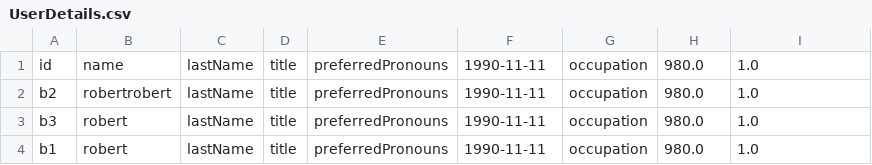
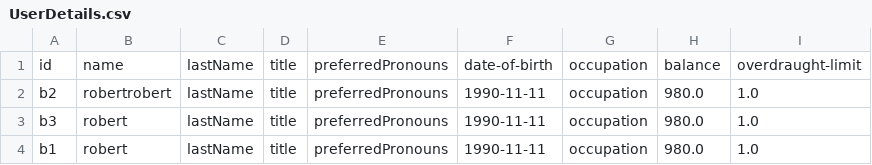
Before and after one commit to AdamLenahanNclUni/banking-application, a CSV file: UserDetails.csv, drawn as a sheet.

```diff
--- a/UserDetails.csv
+++ b/UserDetails.csv
@@ -1,2 +1,2 @@
-id,name,lastName,title,preferredPronouns,1990-11-11,occupation,980.0,1.0
+id,name,lastName,title,preferredPronouns,date-of-birth,occupation,balance,overdraught-limit
 b2,robertrobert,lastName,title,preferredPronouns,1990-11-11,occupation,980.0,1.0
```
Also changed, not shown: 1 other file.
